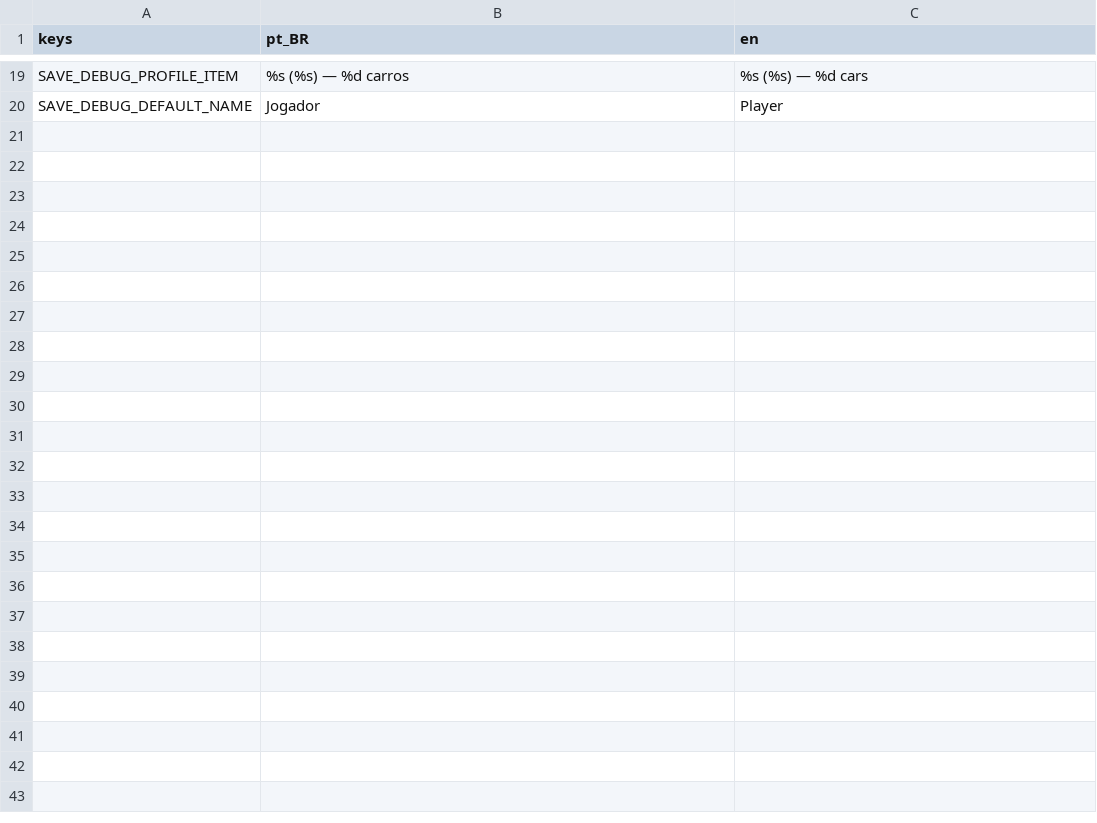
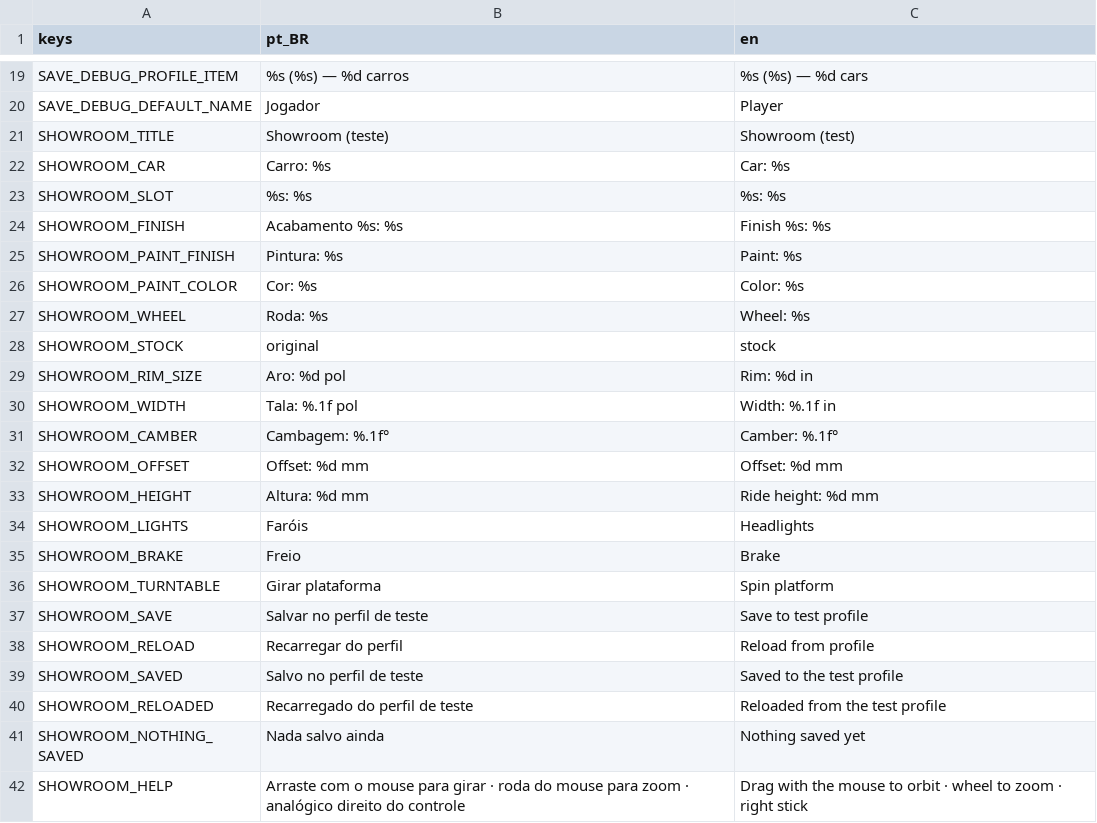
Before and after one commit to Icar0S/S-Senna, a CSV file: godot/ui/i18n/strings.csv, drawn as a sheet; only a part is shown, gaps mark what is left out.

```diff
--- a/godot/ui/i18n/strings.csv
+++ b/godot/ui/i18n/strings.csv
@@ -20 +20,23 @@ SAVE_DEBUG_PROFILE_ITEM,"%s (%s) — %d carros","%s (%s) — %d cars"
 SAVE_DEBUG_DEFAULT_NAME,Jogador,Player
+SHOWROOM_TITLE,Showroom (teste),Showroom (test)
+SHOWROOM_CAR,Carro: %s,Car: %s
+SHOWROOM_SLOT,%s: %s,%s: %s
+SHOWROOM_FINISH,Acabamento %s: %s,Finish %s: %s
+SHOWROOM_PAINT_FINISH,Pintura: %s,Paint: %s
+SHOWROOM_PAINT_COLOR,Cor: %s,Color: %s
+SHOWROOM_WHEEL,Roda: %s,Wheel: %s
+SHOWROOM_STOCK,original,stock
+SHOWROOM_RIM_SIZE,Aro: %d pol,Rim: %d in
+SHOWROOM_WIDTH,Tala: %.1f pol,Width: %.1f in
+SHOWROOM_CAMBER,Cambagem: %.1f°,Camber: %.1f°
+SHOWROOM_OFFSET,Offset: %d mm,Offset: %d mm
+SHOWROOM_HEIGHT,Altura: %d mm,Ride height: %d mm
+SHOWROOM_LIGHTS,Faróis,Headlights
+SHOWROOM_BRAKE,Freio,Brake
+SHOWROOM_TURNTABLE,Girar plataforma,Spin platform
+SHOWROOM_SAVE,Salvar no perfil de teste,Save to test profile
+SHOWROOM_RELOAD,Recarregar do perfil,Reload from profile
+SHOWROOM_SAVED,Salvo no perfil de teste,Saved to the test profile
+SHOWROOM_RELOADED,Recarregado do perfil de teste,Reloaded from the test profile
+SHOWROOM_NOTHING_SAVED,Nada salvo ainda,Nothing saved yet
+SHOWROOM_HELP,Arraste com o mouse para girar · roda do mouse para zoom · analógico direito do controle,Drag with the mouse to orbit · wheel to zoom · right stick
```
Also changed, not shown: 9 other files.
